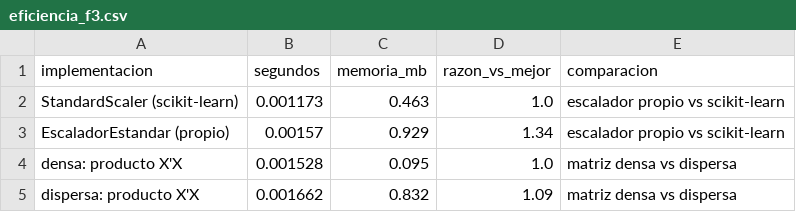
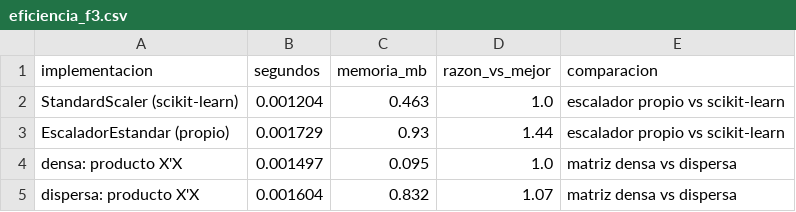
Before and after one commit to RJaramilloP/proyecto-grupo5-mcdi500, a CSV file: docs/eficiencia_f3.csv, drawn as a sheet.

```diff
--- a/docs/eficiencia_f3.csv
+++ b/docs/eficiencia_f3.csv
@@ -1,5 +1,5 @@
 implementacion,segundos,memoria_mb,razon_vs_mejor,comparacion
-StandardScaler (scikit-learn),0.001173,0.463,1.0,escalador propio vs scikit-learn
-EscaladorEstandar (propio),0.00157,0.929,1.34,escalador propio vs scikit-learn
-densa: producto X'X,0.001528,0.095,1.0,matriz densa vs dispersa
-dispersa: producto X'X,0.001662,0.832,1.09,matriz densa vs dispersa
+StandardScaler (scikit-learn),0.001204,0.463,1.0,escalador propio vs scikit-learn
+EscaladorEstandar (propio),0.001729,0.93,1.44,escalador propio vs scikit-learn
+densa: producto X'X,0.001497,0.095,1.0,matriz densa vs dispersa
+dispersa: producto X'X,0.001604,0.832,1.07,matriz densa vs dispersa
```
Also changed, not shown: docs/parametros_f3.csv, docs/recursividad_profundidad.csv, 11 other files.
